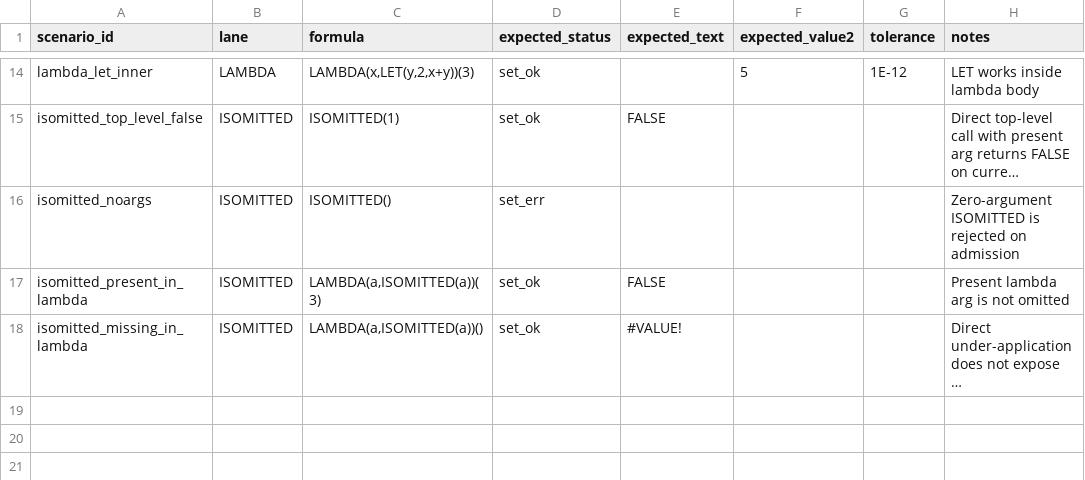
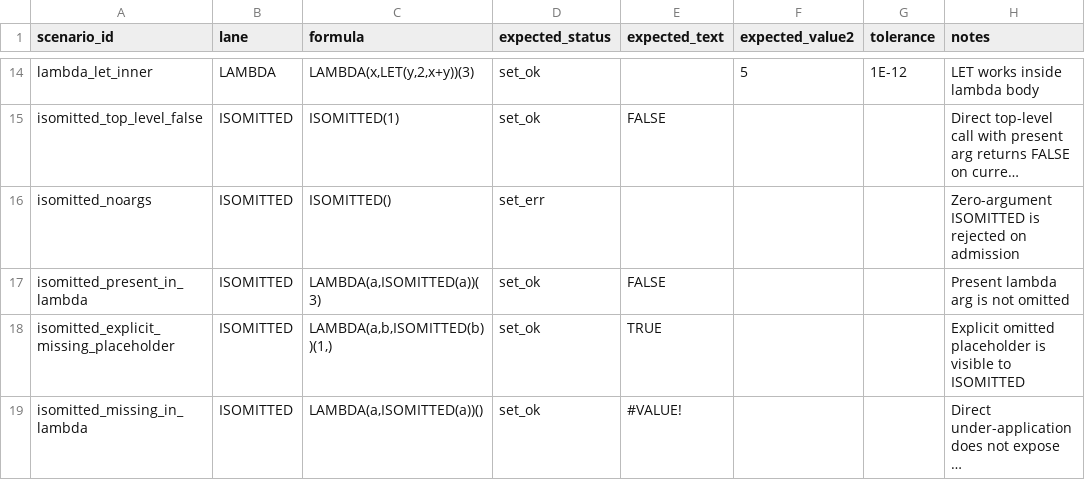
Before and after one commit to DnaCalc/OxFunc, a CSV file: docs/function-lane/W38_SCENARIO_MANIFEST_SEED.csv, drawn as a sheet; only a part is shown, gaps mark what is left out; long unchanged cells end in …; the diff names each change by its address in the sheet, - before the commit and + after, or states it on an @@ line.

Commit message:
feat: pin isomitted omission placeholder semantics

```diff
--- a/docs/function-lane/W38_SCENARIO_MANIFEST_SEED.csv
+++ b/docs/function-lane/W38_SCENARIO_MANIFEST_SEED.csv
+row 18: isomitted_explicit_missing_placeholder | ISOMITTED | LAMBDA(a,b,ISOMITTED(b))(1,) | set_ok | TRUE |  |  | Explicit omitted placeholder is visible to ISOMITTED
```
Also changed, not shown: 6 other files.
